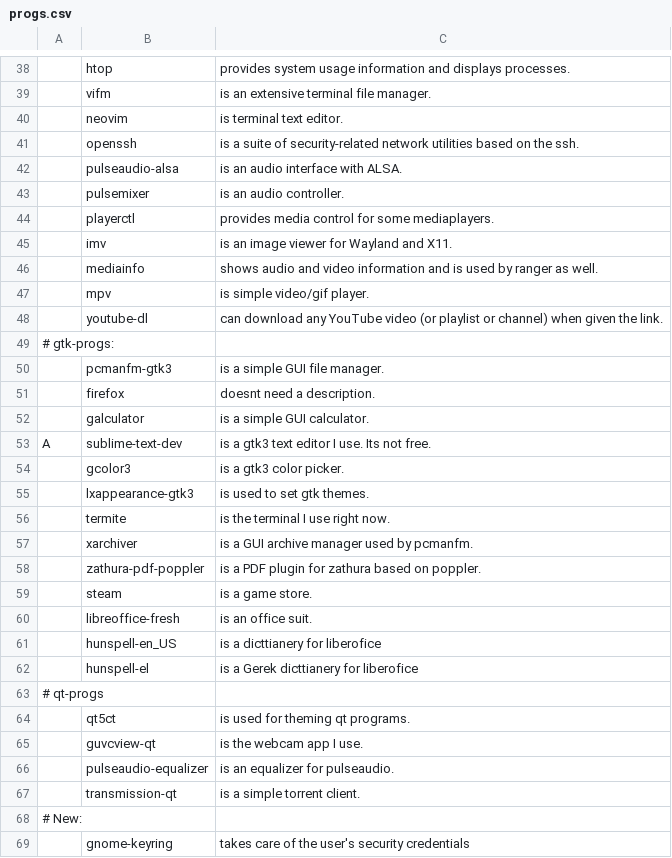
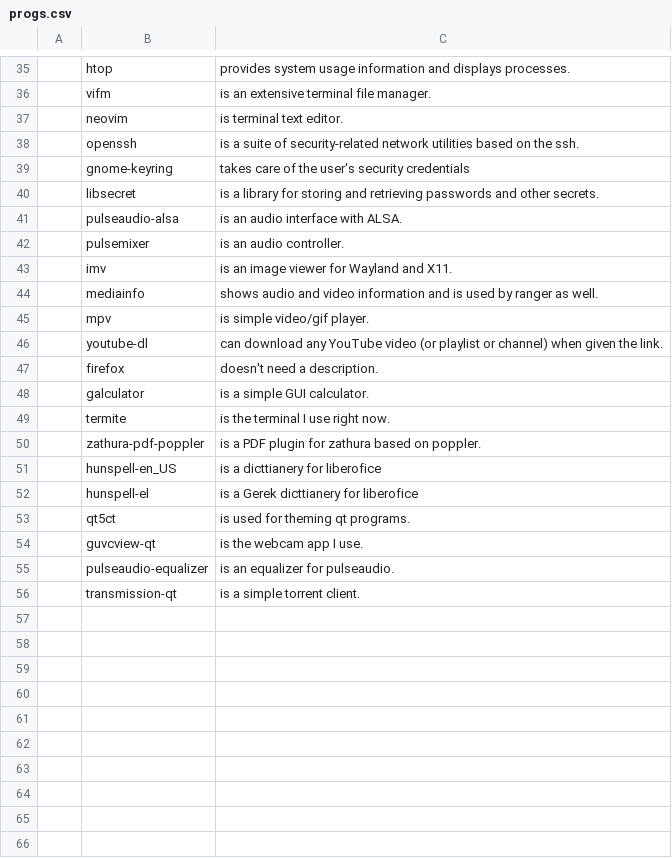
Before and after one commit to ispanos/anergos, a CSV file: progs.csv, drawn as a sheet; only a part is shown, gaps mark what is left out; removed rows and columns are numbered as before the commit, all else as after; the diff covers the shown part only; the diff names each change by its address in the sheet, - before the commit and + after, or states it on an @@ line.

Commit message:
Update progs.csv

```diff
--- a/progs.csv
+++ b/progs.csv
@@ row 69 moved to row 39: gnome-keyring @@
@@ row 70 moved to row 40: libsecret @@
-row 44:  | playerctl | provides media control for some mediaplayers.
-row 49: # gtk-progs:
-row 50:  | pcmanfm-gtk3 | is a simple GUI file manager.
-C47: doesnt need a description.
+C47: doesn't need a description.
-row 53: A | sublime-text-dev | is a gtk3 text editor I use. Its not free.
-row 54:  | gcolor3 | is a gtk3 color picker.
-row 55:  | lxappearance-gtk3 | is used to set gtk themes.
-row 57:  | xarchiver | is a GUI archive manager used by pcmanfm.
-row 59:  | steam | is a game store.
-row 60:  | libreoffice-fresh | is an office suit.
-row 63: # qt-progs
-row 68: # New:
```
Also changed, not shown: 1 added row, 4 removed rows and 2 moved rows elsewhere in this file.
